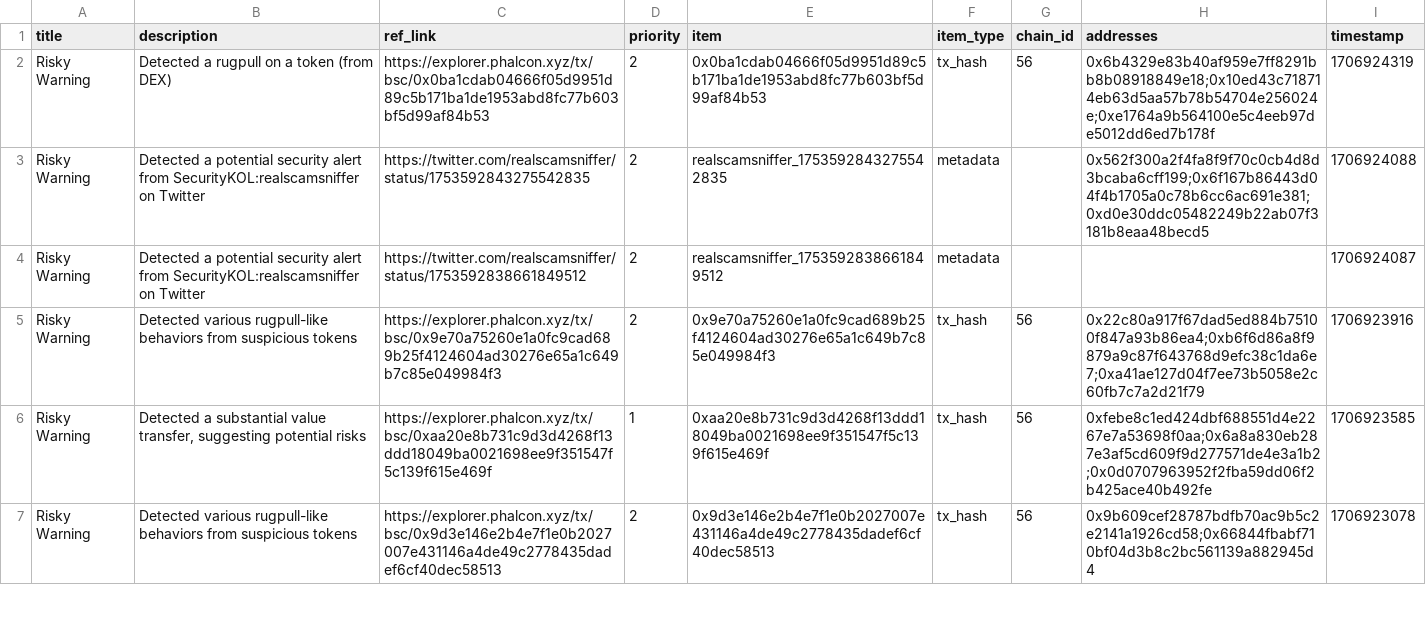
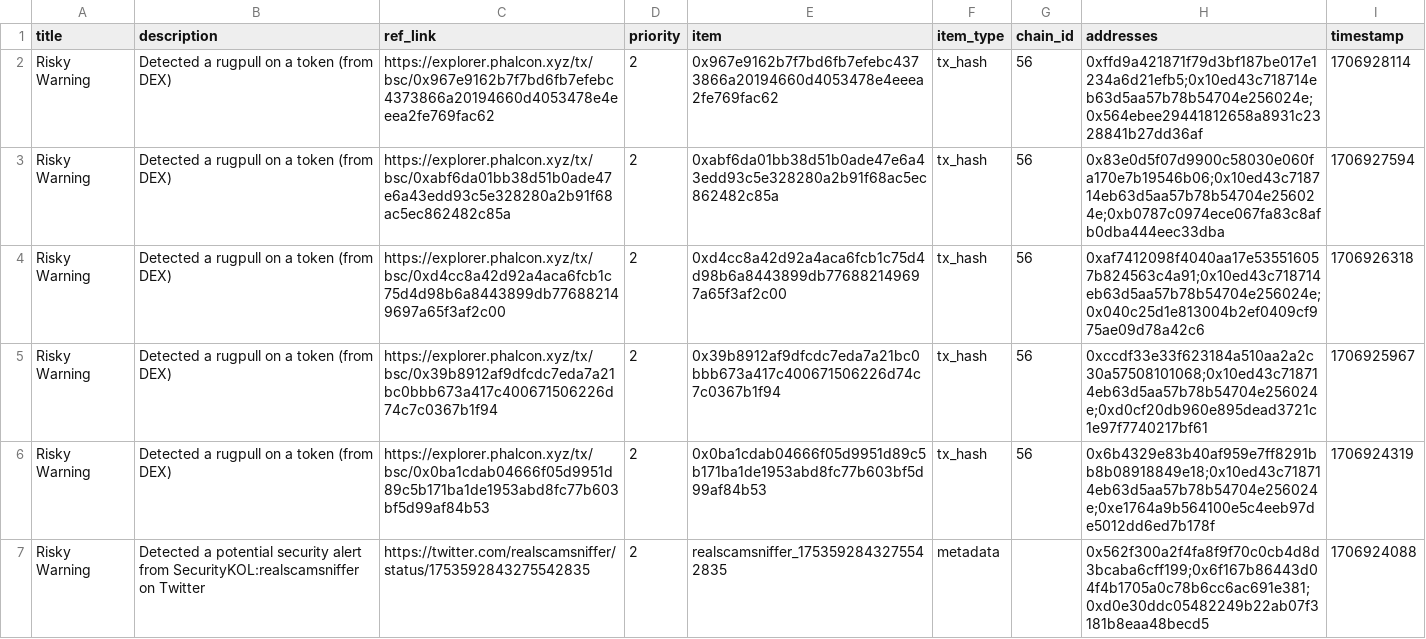
Before and after one commit to hashdit/hashdit, a CSV file: gitbook_source_code/data/hashdit_monitoring_alerts/hashdit_monitoring_alerts_2024-02-03.csv, drawn as a sheet; only a part is shown; the shorter side is filled out with more unchanged rows; the diff names each change by its address in the sheet, - before the commit and + after, or states it on an @@ line.

Commit message:
hashdit_monitoring_alerts_2024-02-03.csv update

```diff
--- a/gitbook_source_code/data/hashdit_monitoring_alerts/hashdit_monitoring_alerts_2024-02-03.csv
+++ b/gitbook_source_code/data/hashdit_monitoring_alerts/hashdit_monitoring_alerts_2024-02-03.csv
+row 2: Risky Warning | Detected a rugpull on a token (from DEX) | https://explorer.phalcon.xyz/tx/bsc/0x967e9162b7f7bd6fb7efebc4373866a20194660d4053478e4eeea2fe769fac62 | 2 | 0x967e9162b7f7bd6fb7efebc4373866a20194660d4053478e4eeea2fe769fac62 | tx_hash | 56 | 0xffd9a421871f79d3bf187be017e1234a6d21efb5;0x10ed43c718714eb63d5aa57b78b54704e256024e;0x564ebee29441812658a8931c2328841b27dd36af | 1706928114
+row 3: Risky Warning | Detected a rugpull on a token (from DEX) | https://explorer.phalcon.xyz/tx/bsc/0xabf6da01bb38d51b0ade47e6a43edd93c5e328280a2b91f68ac5ec862482c85a | 2 | 0xabf6da01bb38d51b0ade47e6a43edd93c5e328280a2b91f68ac5ec862482c85a | tx_hash | 56 | 0x83e0d5f07d9900c58030e060fa170e7b19546b06;0x10ed43c718714eb63d5aa57b78b54704e256024e;0xb0787c0974ece067fa83c8afb0dba444eec33dba | 1706927594
+row 4: Risky Warning | Detected a rugpull on a token (from DEX) | https://explorer.phalcon.xyz/tx/bsc/0xd4cc8a42d92a4aca6fcb1c75d4d98b6a8443899db776882149697a65f3af2c00 | 2 | 0xd4cc8a42d92a4aca6fcb1c75d4d98b6a8443899db776882149697a65f3af2c00 | tx_hash | 56 | 0xaf7412098f4040aa17e535516057b824563c4a91;0x10ed43c718714eb63d5aa57b78b54704e256024e;0x040c25d1e813004b2ef0409cf975ae09d78a42c6 | 1706926318
+row 5: Risky Warning | Detected a rugpull on a token (from DEX) | https://explorer.phalcon.xyz/tx/bsc/0x39b8912af9dfcdc7eda7a21bc0bbb673a417c400671506226d74c7c0367b1f94 | 2 | 0x39b8912af9dfcdc7eda7a21bc0bbb673a417c400671506226d74c7c0367b1f94 | tx_hash | 56 | 0xccdf33e33f623184a510aa2a2c30a57508101068;0x10ed43c718714eb63d5aa57b78b54704e256024e;0xd0cf20db960e895dead3721c1e97f7740217bf61 | 1706925967
```
